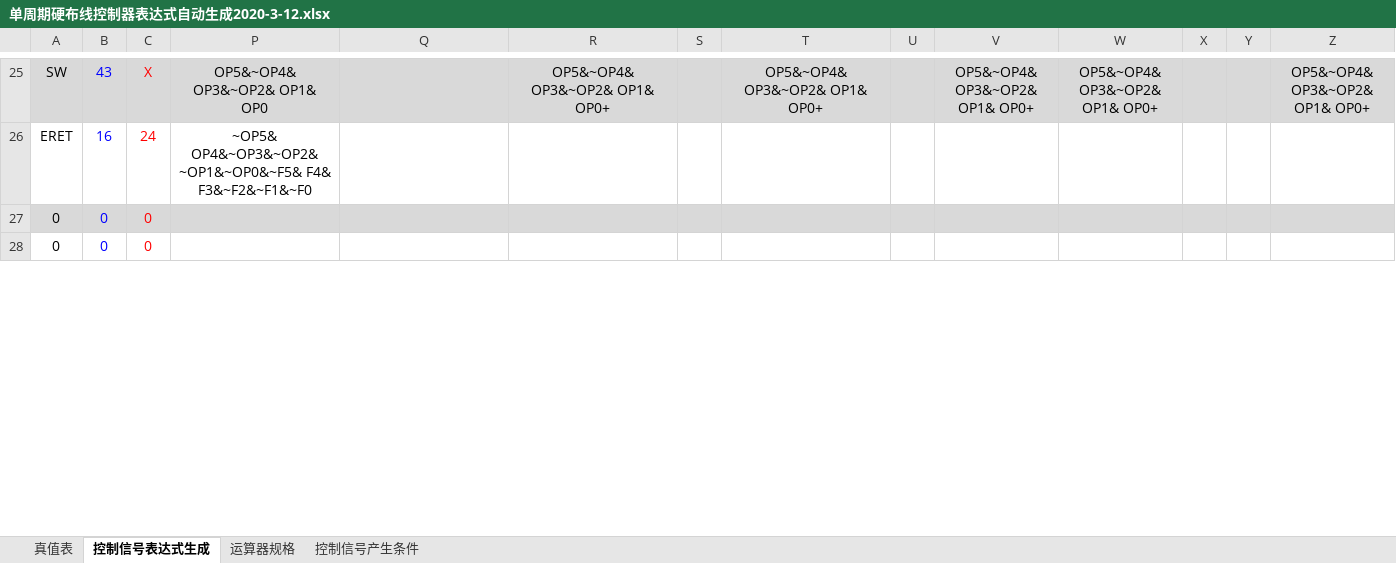
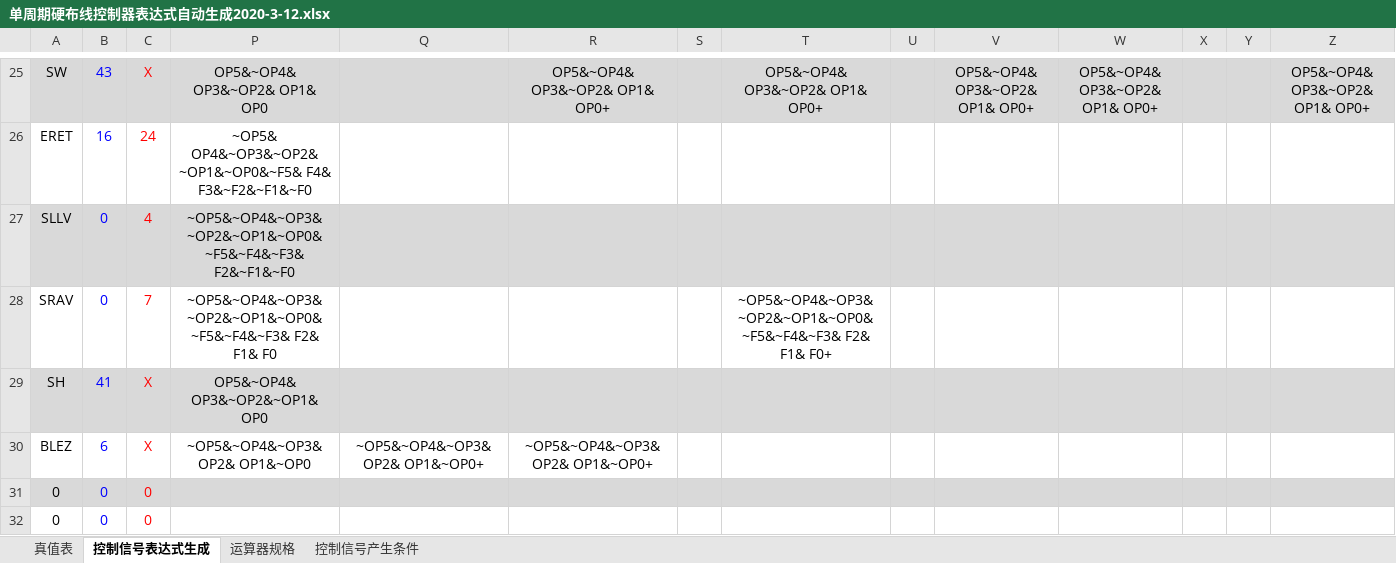
Before and after one commit to ciaozer/Principles-of-Composition-Course-Design, an Excel workbook: 单周期硬布线控制器表达式自动生成2020-3-12.xlsx, sheet 控制信号表达式生成, drawn as a sheet; only a part is shown, gaps mark what is left out; values as stored, in another font and other column widths than the file's, no borders; charts and pictures and conditional formats not drawn; rows hold the shown columns only; the diff covers the shown part only; the diff names each change by its address in the sheet, - before the commit and + after, or states it on an @@ line.

```diff
--- a/单周期硬布线控制器表达式自动生成2020-3-12.xlsx (sheet 控制信号表达式生成)
+++ b/单周期硬布线控制器表达式自动生成2020-3-12.xlsx (sheet 控制信号表达式生成)
+row 27: SLLV | 0 | 4 | ~OP5&~OP4&~OP3&~OP2&~OP1&~OP0&~F5&~F4&~F3& F2&~F1&~F0
+row 28: SRAV | 0 | 7 | ~OP5&~OP4&~OP3&~OP2&~OP1&~OP0&~F5&~F4&~F3& F2& F1& F0 |  |  |  | ~OP5&~OP4&~OP3&~OP2&~OP1&~OP0&~F5&~F4&~F3& F2& F1& F0+
+row 29: SH | 41 | X | OP5&~OP4& OP3&~OP2&~OP1& OP0
+row 30: BLEZ | 6 | X | ~OP5&~OP4&~OP3& OP2& OP1&~OP0 | ~OP5&~OP4&~OP3& OP2& OP1&~OP0+ | ~OP5&~OP4&~OP3& OP2& OP1&~OP0+
```
Also changed, not shown: 4 removed rows and 3 edited cells elsewhere in this sheet, sheet 真值表, formulas that keep their value, hidden cells, 2 other files.
